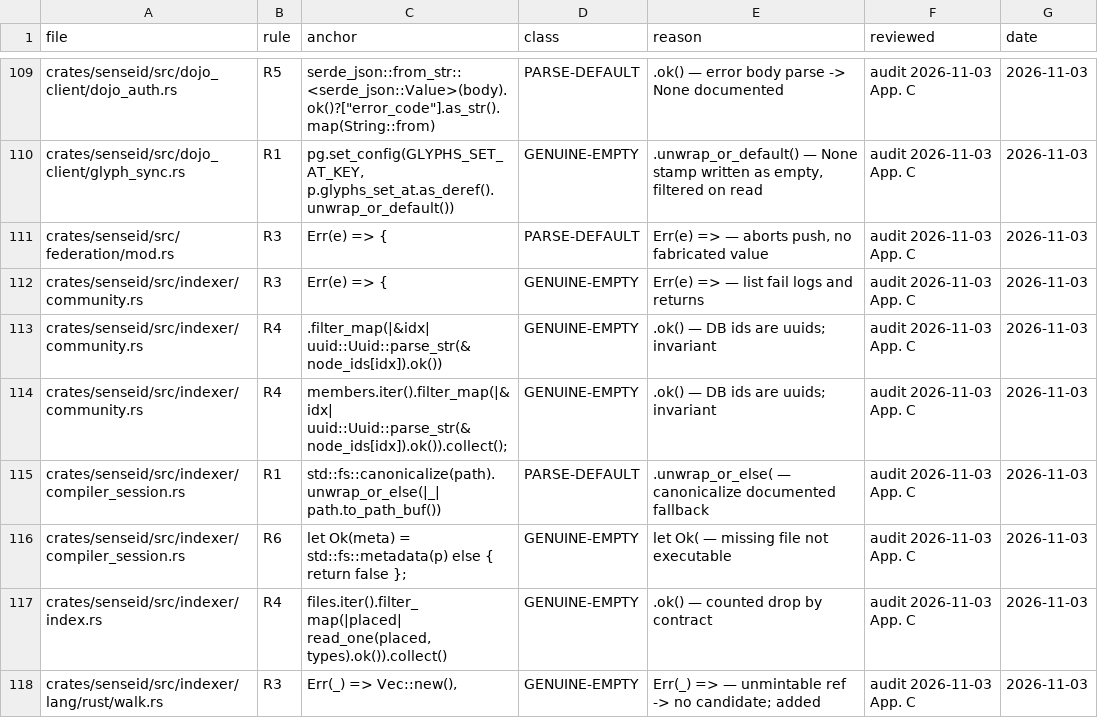
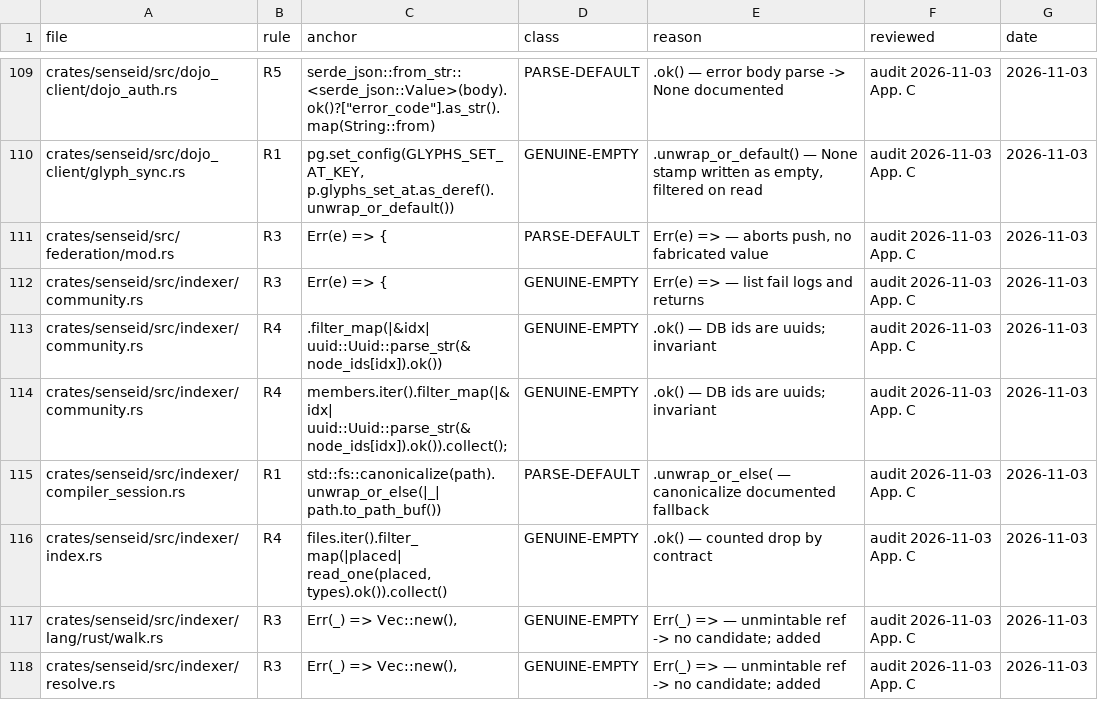
Before and after one commit to sensei-hq/sensei, a TSV file: scripts/fabrication-allow.tsv, drawn as a sheet; only a part is shown, gaps mark what is left out; the shorter side is filled out with more unchanged rows.

```diff
--- a/scripts/fabrication-allow.tsv
+++ b/scripts/fabrication-allow.tsv
@@ -115,3 +115,2 @@ crates/senseid/src/indexer/community.rs	R4	members.iter().filter_map(|&idx| uuid
 crates/senseid/src/indexer/compiler_session.rs	R1	std::fs::canonicalize(path).unwrap_or_else(|_| path.to_path_buf())	PARSE-DEFAULT	.unwrap_or_else( — canonicalize documented fallback	audit 2026-11-03 App. C	2026-11-03
-crates/senseid/src/indexer/compiler_session.rs	R6	let Ok(meta) = std::fs::metadata(p) else { return false };	GENUINE-EMPTY	let Ok( — missing file not executable	audit 2026-11-03 App. C	2026-11-03
 crates/senseid/src/indexer/index.rs	R4	files.iter().filter_map(|placed| read_one(placed, types).ok()).collect()	GENUINE-EMPTY	.ok() — counted drop by contract	audit 2026-11-03 App. C	2026-11-03
```
Also changed, not shown: 4 other files.
